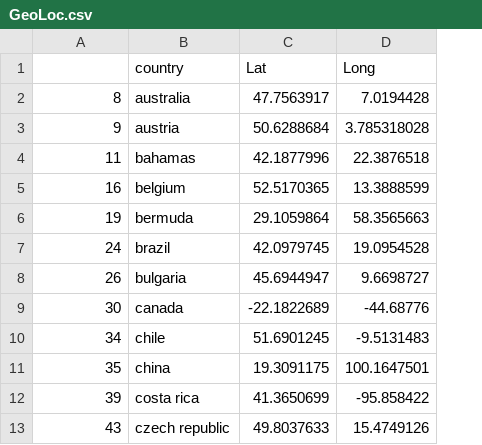
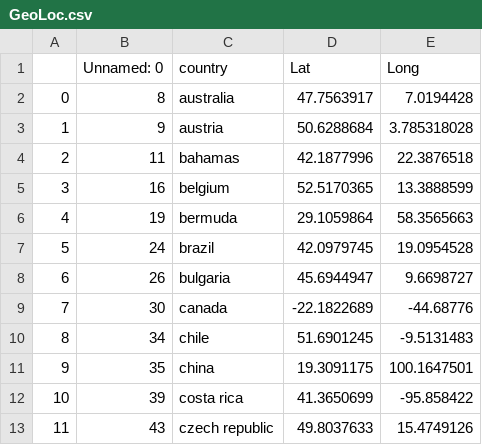
Before and after one commit to nehasharma2513/Project3, a CSV file: Resources/GeoLoc.csv, drawn as a sheet; only a part is shown; addresses are those after the commit; the diff names each change by its address in the sheet, - before the commit and + after, or states it on an @@ line.

```diff
--- a/Resources/GeoLoc.csv
+++ b/Resources/GeoLoc.csv
+column A, rows 2-13: 0 | 1 | 2 | 3 | 4 | 5 | 6 | 7 | 8 | 9 | 10 | 11
-B1: (empty)
+B1: Unnamed: 0
```
Also changed, not shown: 6 other files.
